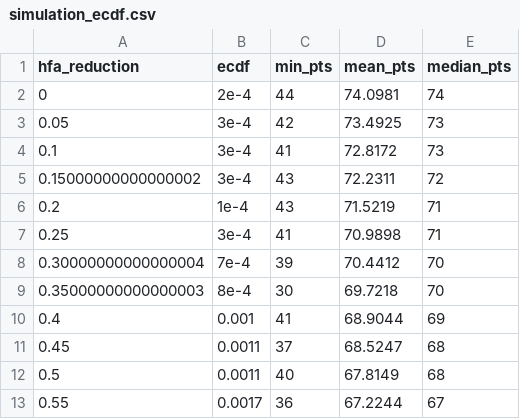
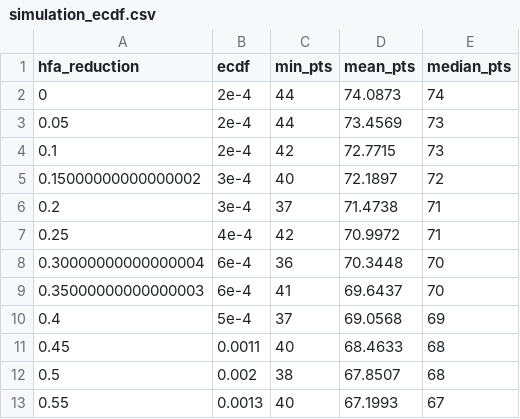
Before and after one commit to lbenz730/soccer_hfa, a CSV file: german_bundesliga/sims/simulation_ecdf.csv, drawn as a sheet; only a part is shown; the diff covers the shown part only.

```diff
--- a/german_bundesliga/sims/simulation_ecdf.csv
+++ b/german_bundesliga/sims/simulation_ecdf.csv
@@ -1,13 +1,13 @@
 hfa_reduction,ecdf,min_pts,mean_pts,median_pts
-0,2e-4,44,74.0981,74
-0.05,3e-4,42,73.4925,73
-0.1,3e-4,41,72.8172,73
-0.15000000000000002,3e-4,43,72.2311,72
-0.2,1e-4,43,71.5219,71
-0.25,3e-4,41,70.9898,71
-0.30000000000000004,7e-4,39,70.4412,70
-0.35000000000000003,8e-4,30,69.7218,70
-0.4,0.001,41,68.9044,69
-0.45,0.0011,37,68.5247,68
-0.5,0.0011,40,67.8149,68
-0.55,0.0017,36,67.2244,67
+0,2e-4,44,74.0873,74
+0.05,2e-4,44,73.4569,73
+0.1,2e-4,42,72.7715,73
+0.15000000000000002,3e-4,40,72.1897,72
+0.2,3e-4,37,71.4738,71
+0.25,4e-4,42,70.9972,71
+0.30000000000000004,6e-4,36,70.3448,70
+0.35000000000000003,6e-4,41,69.6437,70
+0.4,5e-4,37,69.0568,69
+0.45,0.0011,40,68.4633,68
+0.5,0.002,38,67.8507,68
+0.55,0.0013,40,67.1993,67
```
Also changed, not shown: 25 edited cells elsewhere in this file, austrian_bundesliga/sims/simulation_ecdf.csv, danish_superliga/sims/simulation_ecdf.csv, 37 other files.
